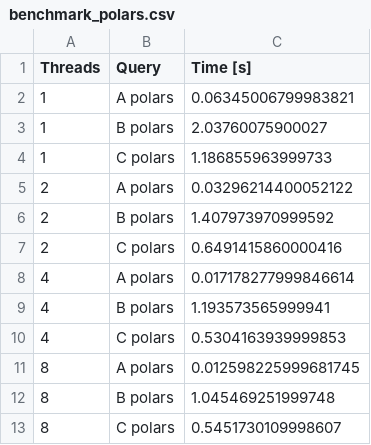
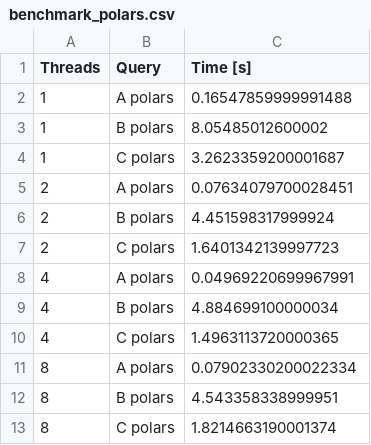
Before and after one commit to kubaurban/tbd-workshop, a CSV file: notebooks/benchmark_polars.csv, drawn as a sheet.

```diff
--- a/notebooks/benchmark_polars.csv
+++ b/notebooks/benchmark_polars.csv
@@ -1,13 +1,13 @@
 Threads,Query,Time [s]
-1,A polars,0.06345006799983821
-1,B polars,2.03760075900027
-1,C polars,1.186855963999733
-2,A polars,0.03296214400052122
-2,B polars,1.407973970999592
-2,C polars,0.6491415860000416
-4,A polars,0.017178277999846614
-4,B polars,1.193573565999941
-4,C polars,0.5304163939999853
-8,A polars,0.012598225999681745
-8,B polars,1.045469251999748
-8,C polars,0.5451730109998607
+1,A polars,0.16547859999991488
+1,B polars,8.05485012600002
+1,C polars,3.2623359200001687
+2,A polars,0.07634079700028451
+2,B polars,4.451598317999924
+2,C polars,1.6401342139997723
+4,A polars,0.04969220699967991
+4,B polars,4.884699100000034
+4,C polars,1.4963113720000365
+8,A polars,0.07902330200022334
+8,B polars,4.543358338999951
+8,C polars,1.8214663190001374
```
Also changed, not shown: 5 other files.
